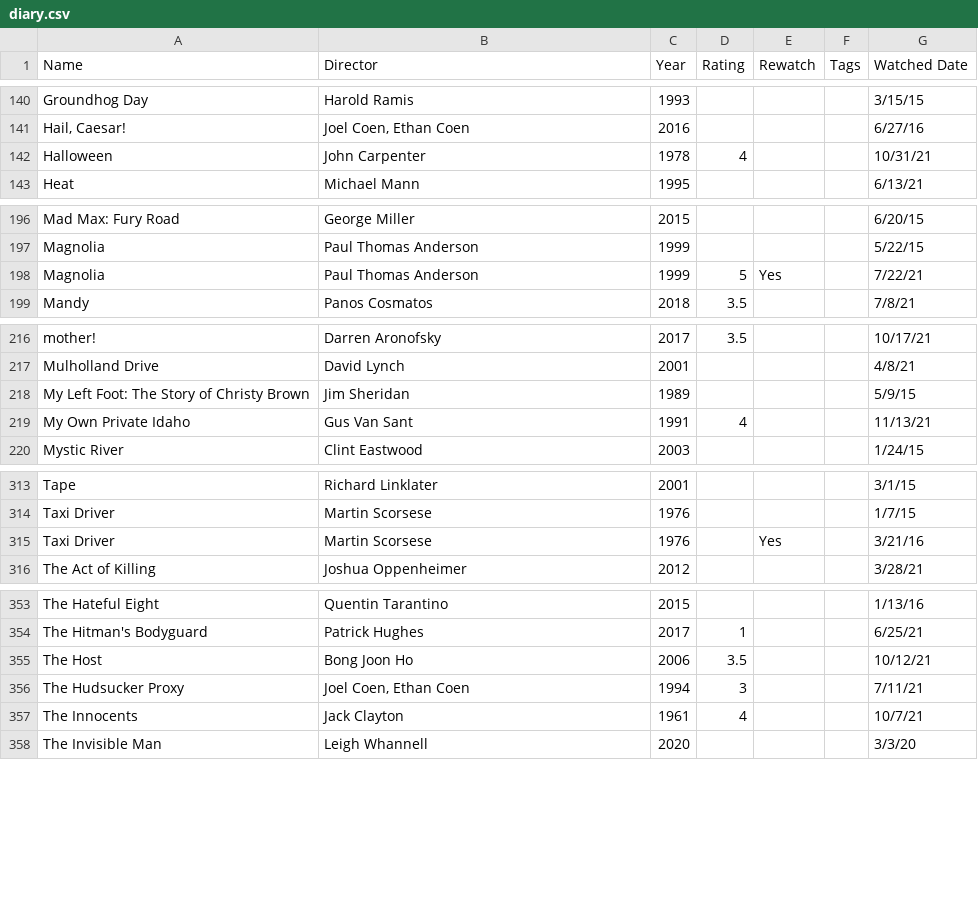
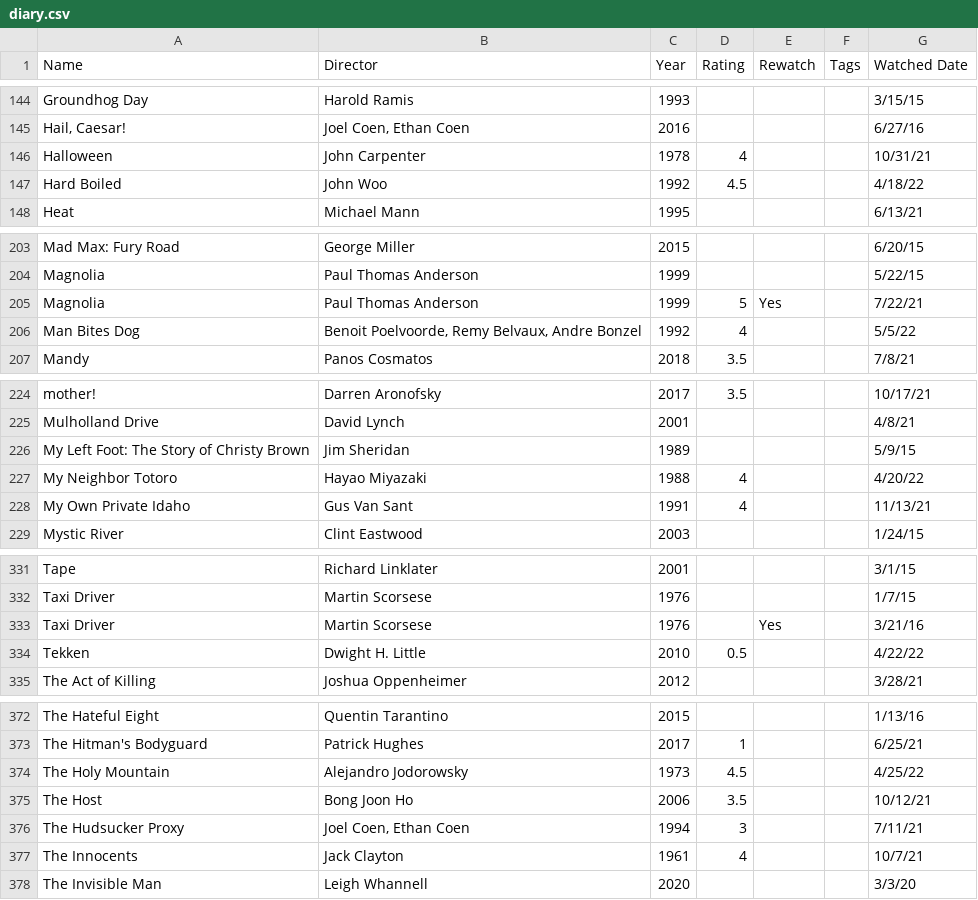
Before and after one commit to pnepomuceno96/film_stats, a CSV file: diary.csv, drawn as a sheet; only a part is shown, gaps mark what is left out; the diff covers the shown part only; the diff names each change by its address in the sheet, - before the commit and + after, or states it on an @@ line.

```diff
--- a/diary.csv
+++ b/diary.csv
+row 147: Hard Boiled | John Woo | 1992 | 4.5 |  |  | 4/18/22
+row 206: Man Bites Dog | Benoit Poelvoorde, Remy Belvaux, Andre Bonzel | 1992 | 4 |  |  | 5/5/22
+row 227: My Neighbor Totoro | Hayao Miyazaki | 1988 | 4 |  |  | 4/20/22
+row 334: Tekken | Dwight H. Little | 2010 | 0.5 |  |  | 4/22/22
+row 374: The Holy Mountain | Alejandro Jodorowsky | 1973 | 4.5 |  |  | 4/25/22
```
Also changed, not shown: 19 added rows elsewhere in this file.
